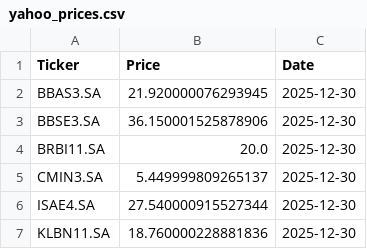
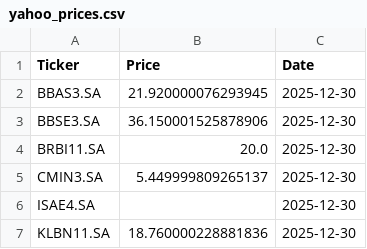
Before and after one commit to laismeuchi/b3-prices, a CSV file: yahoo_prices.csv, drawn as a sheet.

```diff
--- a/yahoo_prices.csv
+++ b/yahoo_prices.csv
@@ -5,3 +5,3 @@ BRBI11.SA,20.0,2025-12-30
 CMIN3.SA,5.449999809265137,2025-12-30
-ISAE4.SA,27.540000915527344,2025-12-30
+ISAE4.SA,,2025-12-30
 KLBN11.SA,18.760000228881836,2025-12-30
```
